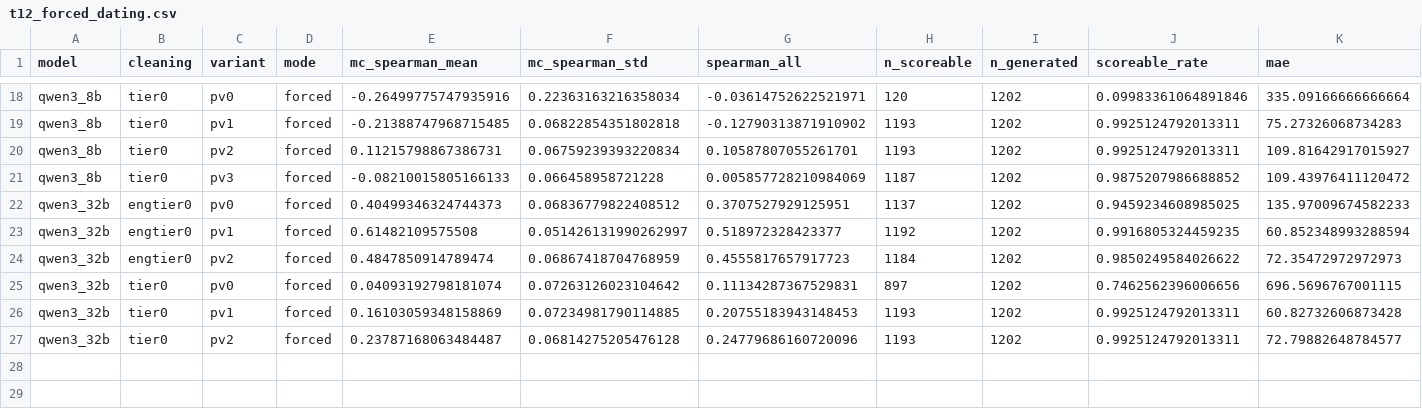
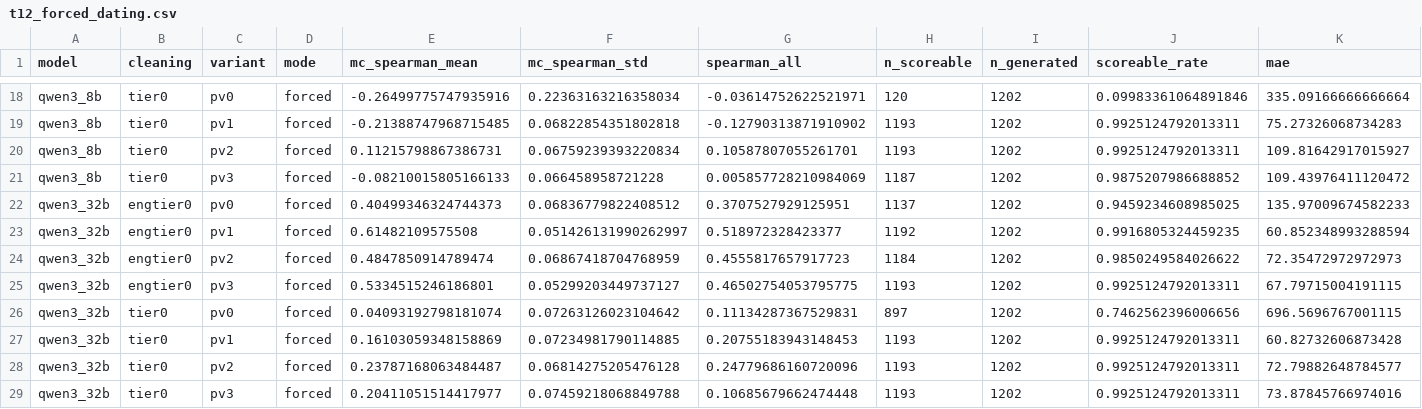
Before and after one commit to YarinBeni/HUJI-THESIS--YARIN, a CSV file: v_1/src/stress_tests/results/csv/t12_forced_dating.csv, drawn as a sheet; only a part is shown, gaps mark what is left out; rows hold the shown columns only; the diff names each change by its address in the sheet, - before the commit and + after, or states it on an @@ line.

```diff
--- a/v_1/src/stress_tests/results/csv/t12_forced_dating.csv
+++ b/v_1/src/stress_tests/results/csv/t12_forced_dating.csv
+row 25: qwen3_32b | engtier0 | pv3 | forced | 0.5334515246186801 | 0.05299203449737127 | 0.46502754053795775 | 1193 | 1202 | 0.9925124792013311 | 67.79715004191115
+row 29: qwen3_32b | tier0 | pv3 | forced | 0.20411051514417977 | 0.07459218068849788 | 0.10685679662474448 | 1193 | 1202 | 0.9925124792013311 | 73.87845766974016
```
Also changed, not shown: 1 other file.
